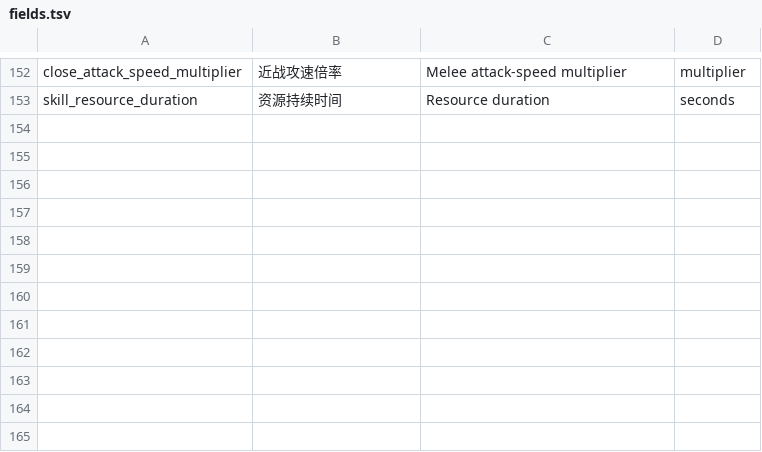
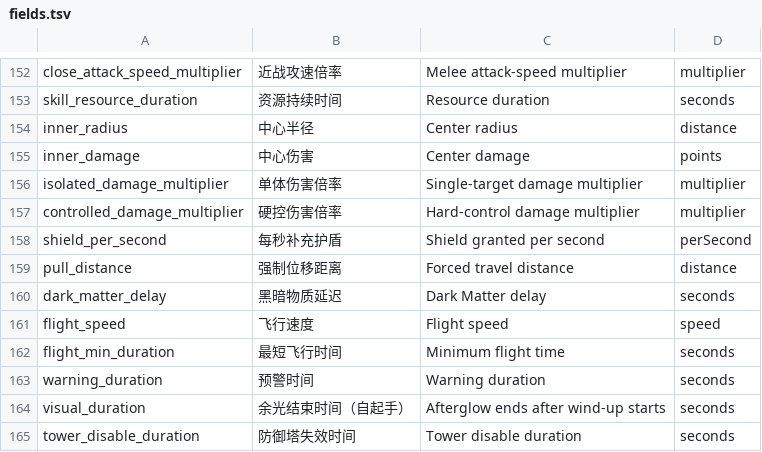
Before and after one commit to Coder-yui/ClashLegendsWeb, a TSV file: content/fields.tsv, drawn as a sheet; only a part is shown, gaps mark what is left out.

```diff
--- a/content/fields.tsv
+++ b/content/fields.tsv
@@ -153 +153,13 @@ close_attack_speed_multiplier|近战攻速倍率|Melee attack-speed multiplier|m
 skill_resource_duration|资源持续时间|Resource duration|seconds
+inner_radius|中心半径|Center radius|distance
+inner_damage|中心伤害|Center damage|points
+isolated_damage_multiplier|单体伤害倍率|Single-target damage multiplier|multiplier
+controlled_damage_multiplier|硬控伤害倍率|Hard-control damage multiplier|multiplier
+shield_per_second|每秒补充护盾|Shield granted per second|perSecond
+pull_distance|强制位移距离|Forced travel distance|distance
+dark_matter_delay|黑暗物质延迟|Dark Matter delay|seconds
+flight_speed|飞行速度|Flight speed|speed
+flight_min_duration|最短飞行时间|Minimum flight time|seconds
+warning_duration|预警时间|Warning duration|seconds
+visual_duration|余光结束时间（自起手）|Afterglow ends after wind-up starts|seconds
+tower_disable_duration|防御塔失效时间|Tower disable duration|seconds
```
Also changed, not shown: content/abilities.tsv, content/copy.tsv, 25 other files.
